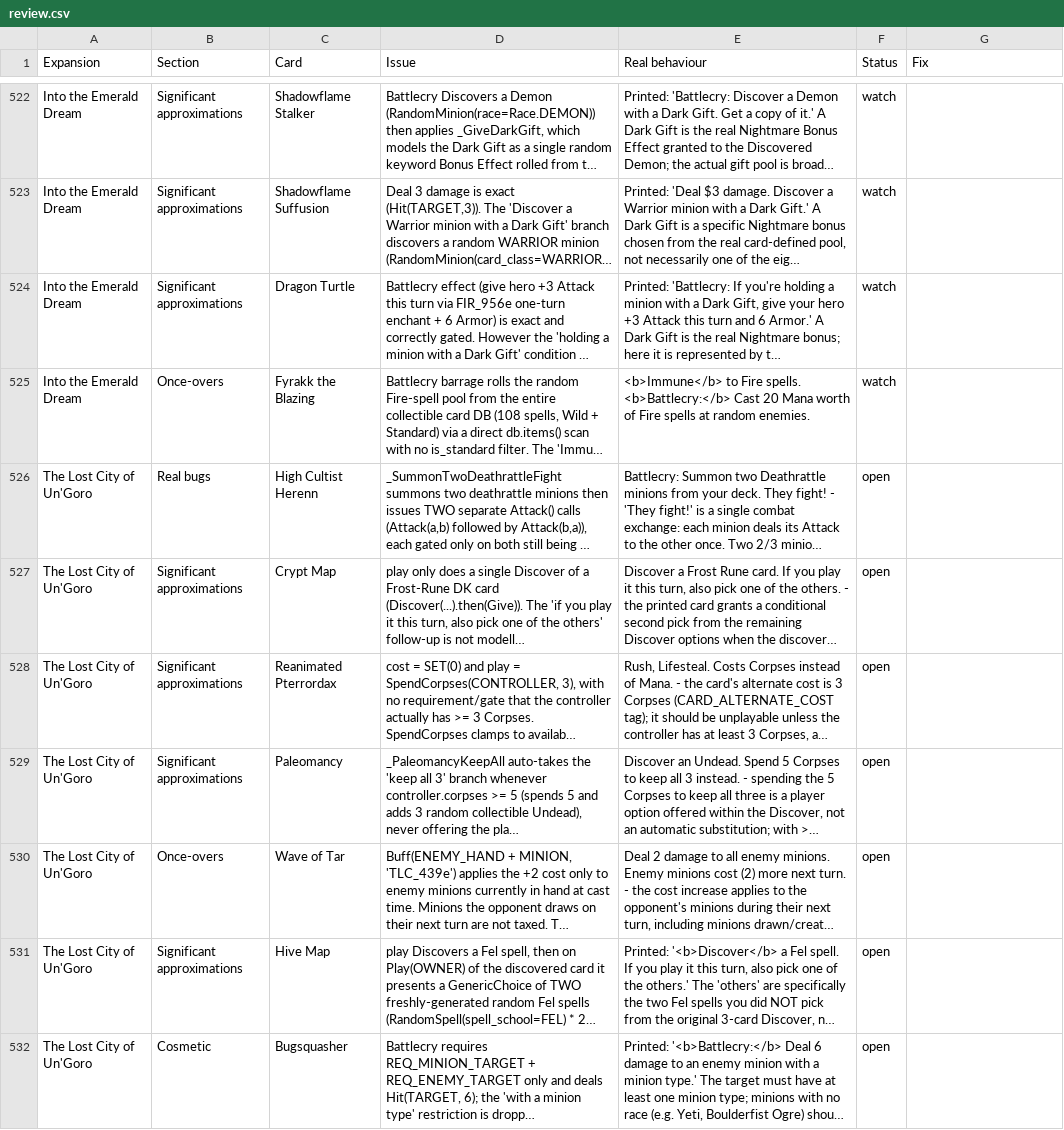
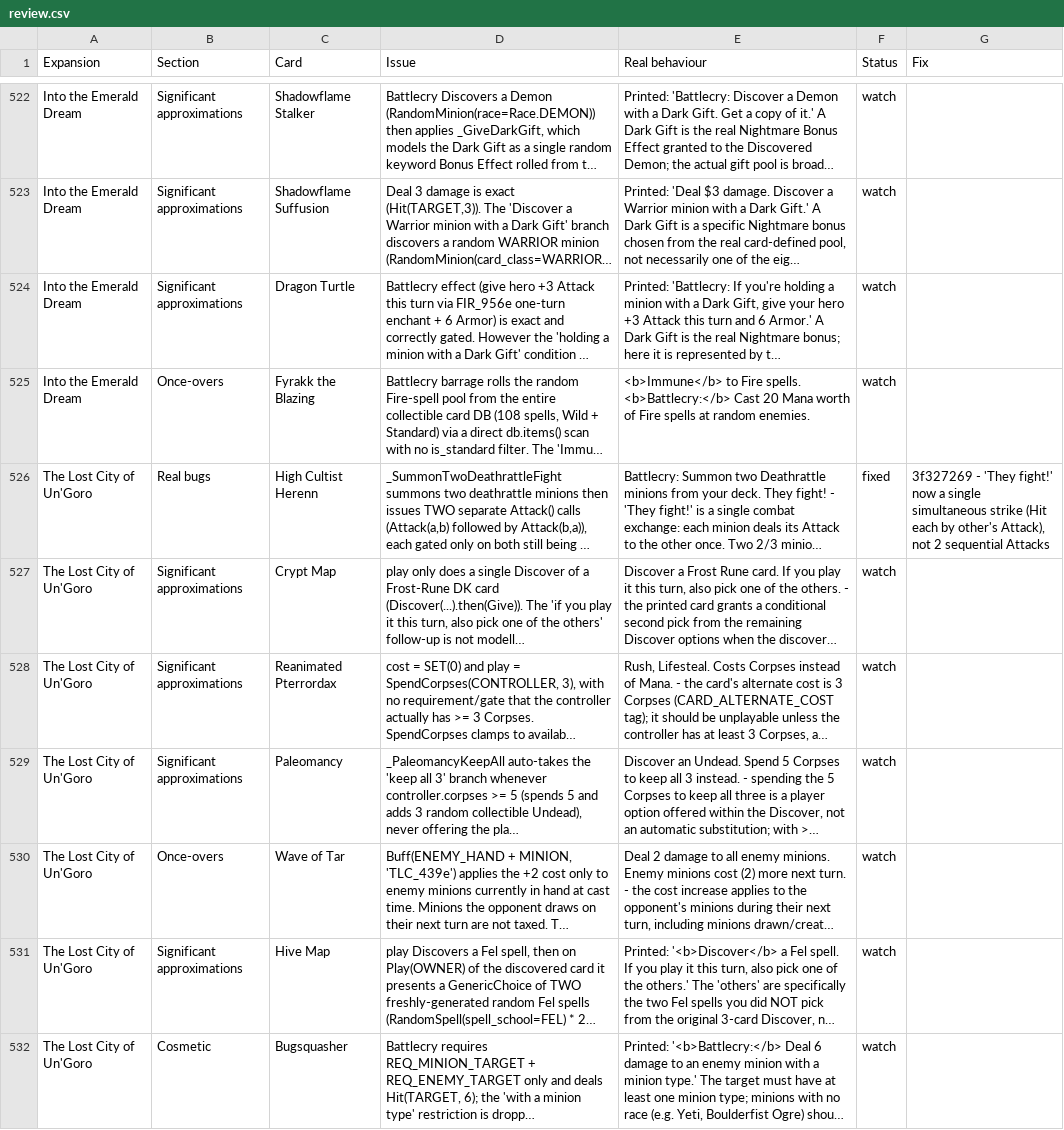
Before and after one commit to felipe-main/fireplace, a CSV file: review.csv, drawn as a sheet; only a part is shown, gaps mark what is left out; long unchanged cells end in …; the diff covers the shown part only; the diff names each change by its address in the sheet, - before the commit and + after, or states it on an @@ line.

```diff
--- a/review.csv
+++ b/review.csv
-F526 (Status): open
+F526 (Status): fixed
-G526 (Fix): (empty)
+G526 (Fix): 3f327269 - 'They fight!' now a single simultaneous strike (Hit each by other's Attack), not 2 sequential Attacks
-F527:F532 (Status): open
+F527:F532 (Status): watch
```
Also changed, not shown: 32 edited cells elsewhere in this file.
